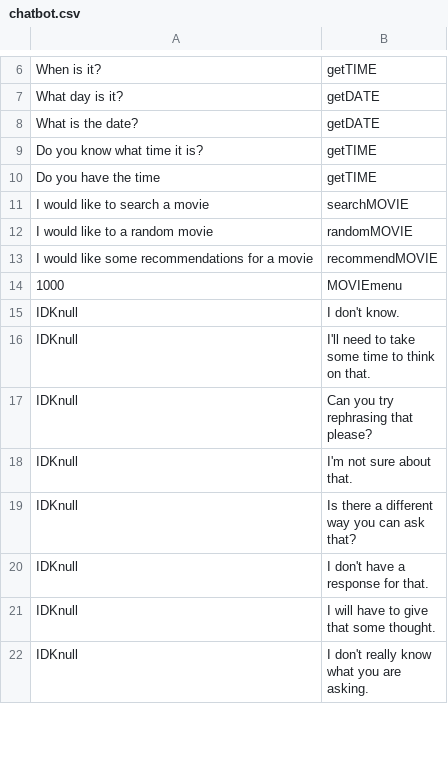
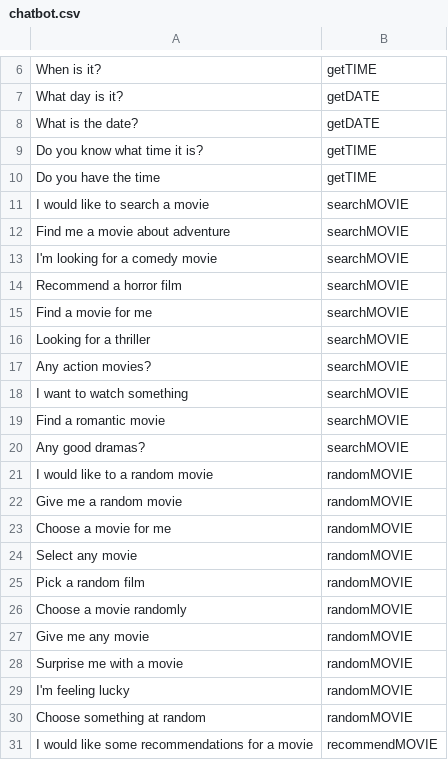
Before and after one commit to farm-info/ai-assignment, a CSV file: data/chatbot.csv, drawn as a sheet; only a part is shown, gaps mark what is left out; the shorter side is filled out with more unchanged rows; removed rows and columns are numbered as before the commit, all else as after; the diff covers the shown part only; the diff names each change by its address in the sheet, - before the commit and + after, or states it on an @@ line.

Commit message:
add chatgpt generated chatbot data

```diff
--- a/data/chatbot.csv
+++ b/data/chatbot.csv
+row 12: Find me a movie about adventure | searchMOVIE
+row 13: I'm looking for a comedy movie | searchMOVIE
+row 14: Recommend a horror film | searchMOVIE
+row 15: Find a movie for me | searchMOVIE
+row 16: Looking for a thriller | searchMOVIE
+row 17: Any action movies? | searchMOVIE
+row 18: I want to watch something | searchMOVIE
+row 19: Find a romantic movie | searchMOVIE
+row 20: Any good dramas? | searchMOVIE
+row 22: Give me a random movie | randomMOVIE
+row 23: Choose a movie for me | randomMOVIE
+row 24: Select any movie | randomMOVIE
+row 25: Pick a random film | randomMOVIE
+row 26: Choose a movie randomly | randomMOVIE
+row 27: Give me any movie | randomMOVIE
+row 28: Surprise me with a movie | randomMOVIE
+row 29: I'm feeling lucky | randomMOVIE
+row 30: Choose something at random | randomMOVIE
-row 14: 1000 | MOVIEmenu
```
Also changed, not shown: 9 added rows elsewhere in this file.
